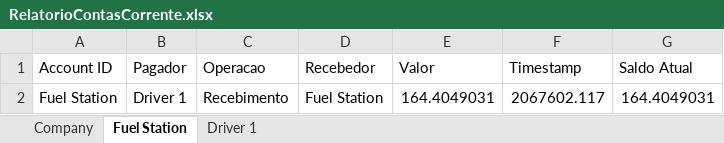
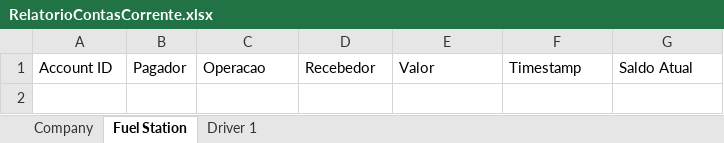
Before and after one commit to MarquinhoCF/Avaliacao_2-Automacao_Avancada, an Excel workbook: RelatorioContasCorrente.xlsx, sheet Fuel Station, drawn as a sheet; values as stored, in another font and other column widths than the file's, no borders; the diff names each change by its address in the sheet, - before the commit and + after, or states it on an @@ line.

```diff
--- a/RelatorioContasCorrente.xlsx (sheet Fuel Station)
+++ b/RelatorioContasCorrente.xlsx (sheet Fuel Station)
-row 2: Fuel Station | Driver 1 | Recebimento | Fuel Station | 164.4049031 | 2067602.117 | 164.4049031
```
Also changed, not shown: sheet Driver 1, sheet Company, ReconciliationReport.xlsx, 7 other files.
